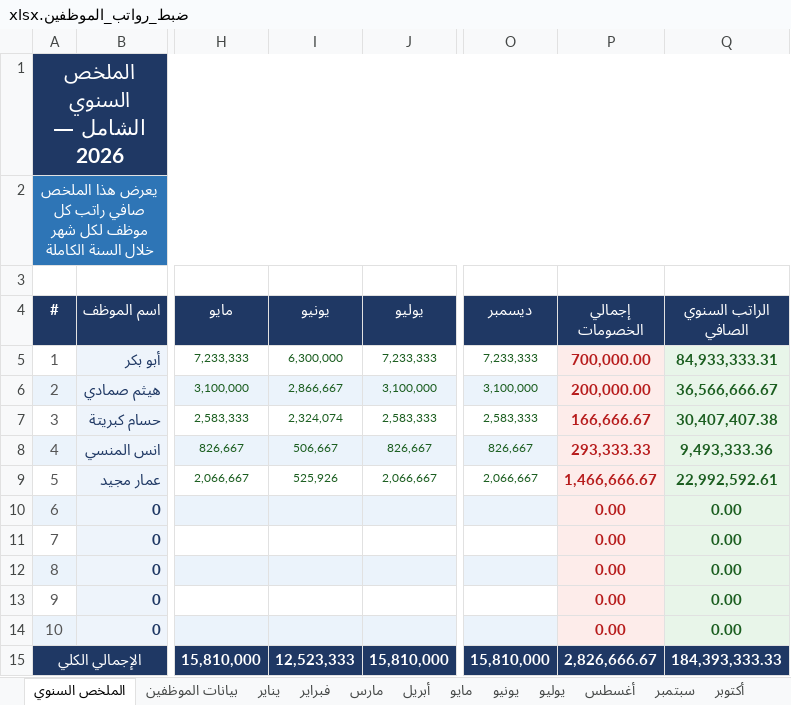
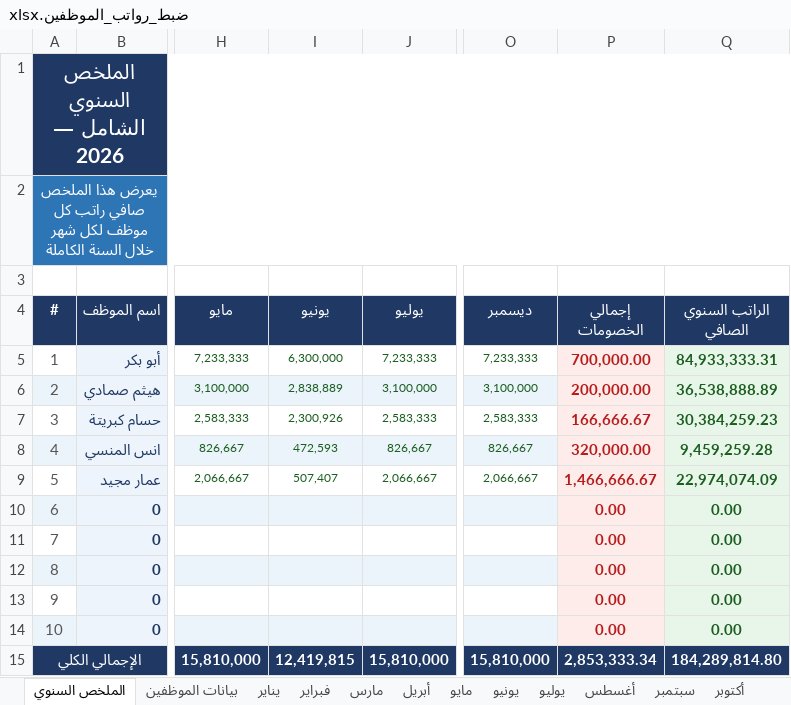
Before and after one commit to amen-ramadan-409/-, an Excel workbook: ضبط_رواتب_الموظفين.xlsx, sheet الملخص السنوي, drawn as a sheet; only a part is shown, gaps mark what is left out; values as stored, in another font and other column widths than the file's, no borders; the diff names each change by its address in the sheet, - before the commit and + after, or states it on an @@ line.

```diff
--- a/ضبط_رواتب_الموظفين.xlsx (sheet الملخص السنوي)
+++ b/ضبط_رواتب_الموظفين.xlsx (sheet الملخص السنوي)
-I6 (يونيو): 2,866,667
+I6 (يونيو): 2,838,889
-Q6 (الراتب السنوي الصافي): 36,566,666.67
+Q6 (الراتب السنوي الصافي): 36,538,888.89
-I7 (يونيو): 2,324,074
+I7 (يونيو): 2,300,926
-Q7 (الراتب السنوي الصافي): 30,407,407.38
+Q7 (الراتب السنوي الصافي): 30,384,259.23
-I8 (يونيو): 506,667
+I8 (يونيو): 472,593
-P8 (إجمالي الخصومات): 293,333.33
+P8 (إجمالي الخصومات): 320,000.00
-Q8 (الراتب السنوي الصافي): 9,493,333.36
+Q8 (الراتب السنوي الصافي): 9,459,259.28
-I9 (يونيو): 525,926
+I9 (يونيو): 507,407
-Q9 (الراتب السنوي الصافي): 22,992,592.61
+Q9 (الراتب السنوي الصافي): 22,974,074.09
-I15 (يونيو): 12,523,333
+I15 (يونيو): 12,419,815
-P15 (إجمالي الخصومات): 2,826,666.67
+P15 (إجمالي الخصومات): 2,853,333.34
-Q15 (الراتب السنوي الصافي): 184,393,333.33
+Q15 (الراتب السنوي الصافي): 184,289,814.80
```
Also changed, not shown: sheet يونيو, 2 other files.
